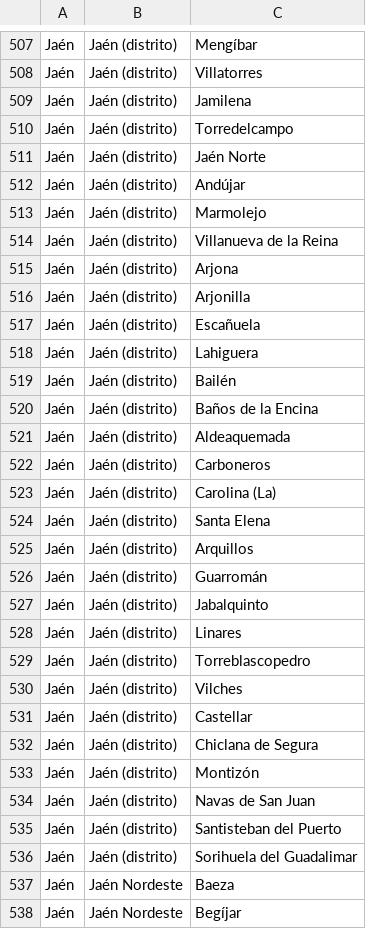
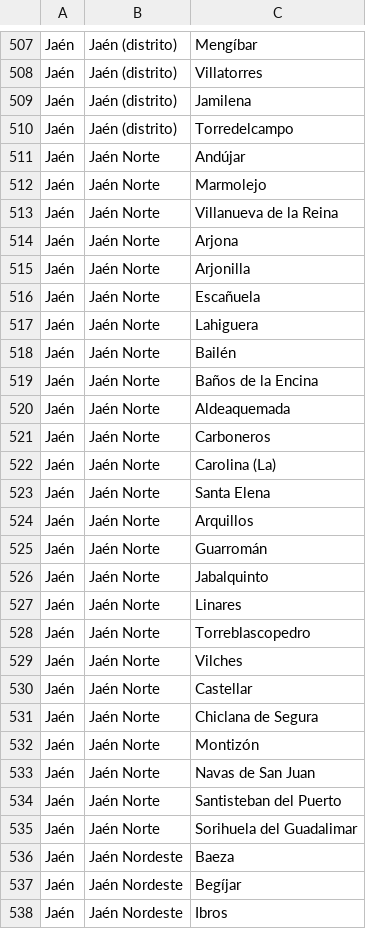
Before and after one commit to Pakillo/COVID19-Andalucia, a CSV file: datos/muni_prov_dist.csv, drawn as a sheet; only a part is shown, gaps mark what is left out; the shorter side is filled out with more unchanged rows; the diff covers the shown part only.

Commit message:
remove Jaén Norte & Costa del Sol that were wrongly included as Municipios (they are distritos)

```diff
--- a/datos/muni_prov_dist.csv
+++ b/datos/muni_prov_dist.csv
@@ -510,28 +510,27 @@ Jaén,Jaén (distrito),Jamilena
 Jaén,Jaén (distrito),Torredelcampo
-Jaén,Jaén (distrito),Jaén Norte
-Jaén,Jaén (distrito),Andújar
-Jaén,Jaén (distrito),Marmolejo
-Jaén,Jaén (distrito),Villanueva de la Reina
-Jaén,Jaén (distrito),Arjona
-Jaén,Jaén (distrito),Arjonilla
-Jaén,Jaén (distrito),Escañuela
-Jaén,Jaén (distrito),Lahiguera
-Jaén,Jaén (distrito),Bailén
-Jaén,Jaén (distrito),Baños de la Encina
-Jaén,Jaén (distrito),Aldeaquemada
-Jaén,Jaén (distrito),Carboneros
-Jaén,Jaén (distrito),Carolina (La)
-Jaén,Jaén (distrito),Santa Elena
-Jaén,Jaén (distrito),Arquillos
-Jaén,Jaén (distrito),Guarromán
-Jaén,Jaén (distrito),Jabalquinto
-Jaén,Jaén (distrito),Linares
-Jaén,Jaén (distrito),Torreblascopedro
-Jaén,Jaén (distrito),Vilches
-Jaén,Jaén (distrito),Castellar
-Jaén,Jaén (distrito),Chiclana de Segura
-Jaén,Jaén (distrito),Montizón
-Jaén,Jaén (distrito),Navas de San Juan
-Jaén,Jaén (distrito),Santisteban del Puerto
-Jaén,Jaén (distrito),Sorihuela del Guadalimar
+Jaén,Jaén Norte,Andújar
+Jaén,Jaén Norte,Marmolejo
+Jaén,Jaén Norte,Villanueva de la Reina
+Jaén,Jaén Norte,Arjona
+Jaén,Jaén Norte,Arjonilla
+Jaén,Jaén Norte,Escañuela
+Jaén,Jaén Norte,Lahiguera
+Jaén,Jaén Norte,Bailén
+Jaén,Jaén Norte,Baños de la Encina
+Jaén,Jaén Norte,Aldeaquemada
+Jaén,Jaén Norte,Carboneros
+Jaén,Jaén Norte,Carolina (La)
+Jaén,Jaén Norte,Santa Elena
+Jaén,Jaén Norte,Arquillos
+Jaén,Jaén Norte,Guarromán
+Jaén,Jaén Norte,Jabalquinto
+Jaén,Jaén Norte,Linares
+Jaén,Jaén Norte,Torreblascopedro
+Jaén,Jaén Norte,Vilches
+Jaén,Jaén Norte,Castellar
+Jaén,Jaén Norte,Chiclana de Segura
+Jaén,Jaén Norte,Montizón
+Jaén,Jaén Norte,Navas de San Juan
+Jaén,Jaén Norte,Santisteban del Puerto
+Jaén,Jaén Norte,Sorihuela del Guadalimar
 Jaén,Jaén Nordeste,Baeza
```
Also changed, not shown: 1 removed row and 14 edited cells elsewhere in this file.
